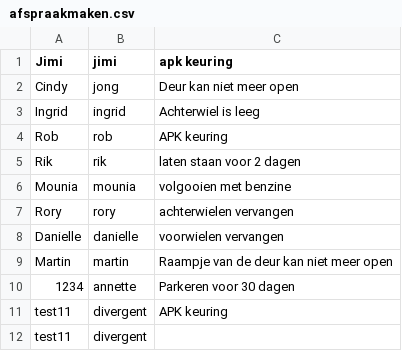
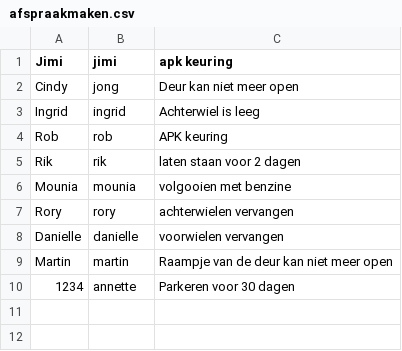
Before and after one commit to SPJames/Themaopdracht4, a CSV file: Themaopdacht/afspraakmaken.csv, drawn as a sheet.

```diff
--- a/Themaopdacht/afspraakmaken.csv
+++ b/Themaopdacht/afspraakmaken.csv
@@ -10,3 +10 @@ Martin;martin;Raampje van de deur kan niet meer open;
 1234;annette;Parkeren voor 30 dagen;
-test11;divergent;APK keuring;
-test11;divergent;;
```
Also changed, not shown: 1 other file.
